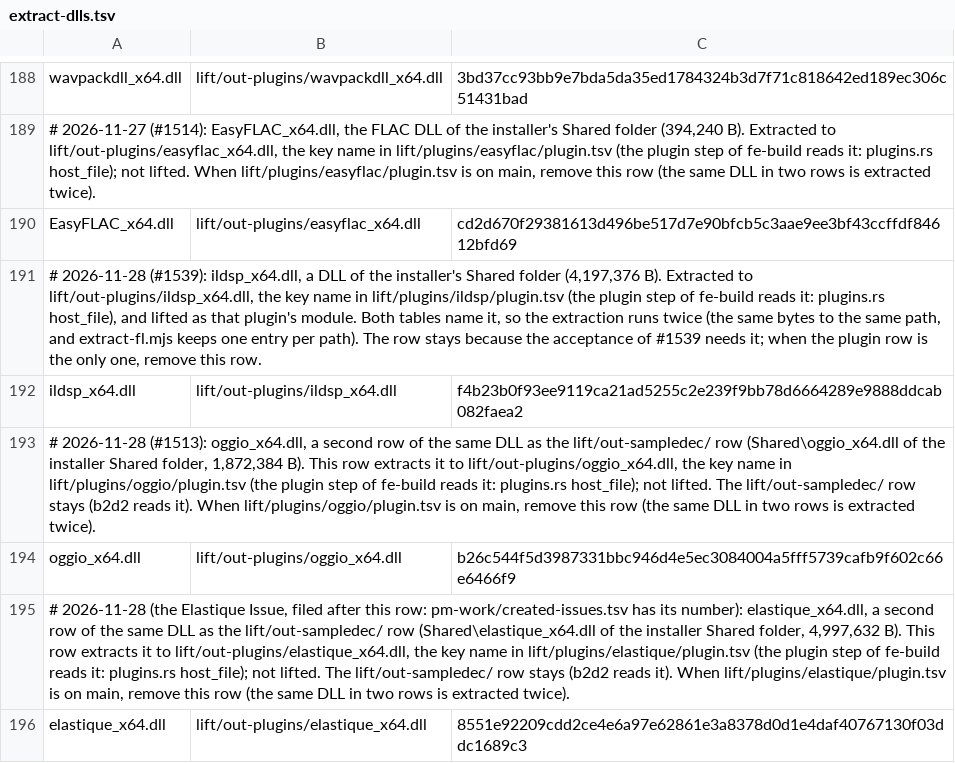
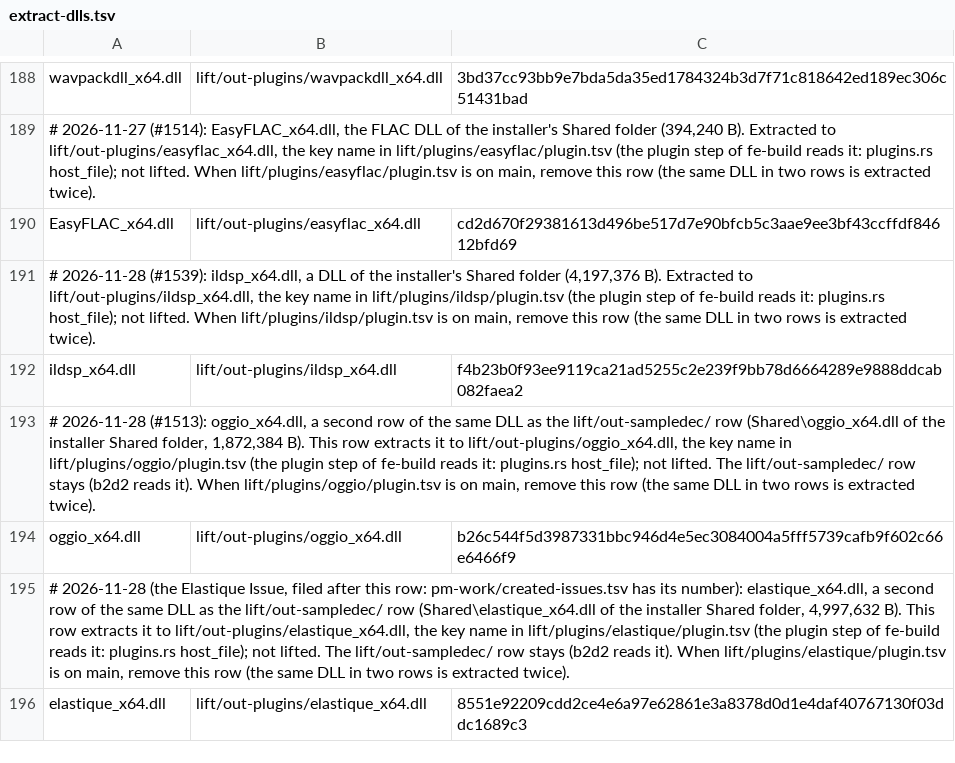
Before and after one commit to signature-studio/signature-studio, a TSV file: ci/extract-dlls.tsv, drawn as a sheet; only a part is shown, gaps mark what is left out.

```diff
--- a/ci/extract-dlls.tsv
+++ b/ci/extract-dlls.tsv
@@ -190,3 +190,3 @@ wavpackdll_x64.dll	lift/out-plugins/wavpackdll_x64.dll	3bd37cc93bb9e7bda5da35ed1
 EasyFLAC_x64.dll	lift/out-plugins/easyflac_x64.dll	cd2d670f29381613d496be517d7e90bfcb5c3aae9ee3bf43ccffdf84612bfd69
-# 2026-11-28 (#1539): ildsp_x64.dll, a DLL of the installer's Shared folder (4,197,376 B). Extracted to lift/out-plugins/ildsp_x64.dll, the key name in lift/plugins/ildsp/plugin.tsv (the plugin step of fe-build reads it: plugins.rs host_file), and lifted as that plugin's module. Both tables name it, so the extraction runs twice (the same bytes to the same path, and extract-fl.mjs keeps one entry per path). The row stays because the acceptance of #1539 needs it; when the plugin row is the only one, remove this row.
+# 2026-11-28 (#1539): ildsp_x64.dll, a DLL of the installer's Shared folder (4,197,376 B). Extracted to lift/out-plugins/ildsp_x64.dll, the key name in lift/plugins/ildsp/plugin.tsv (the plugin step of fe-build reads it: plugins.rs host_file); not lifted. When lift/plugins/ildsp/plugin.tsv is on main, remove this row (the same DLL in two rows is extracted twice).
 ildsp_x64.dll	lift/out-plugins/ildsp_x64.dll	f4b23b0f93ee9119ca21ad5255c2e239f9bb78d6664289e9888ddcab082faea2
```
Also changed, not shown: inputs/plugin-image-sizes.tsv, 2 other files.
